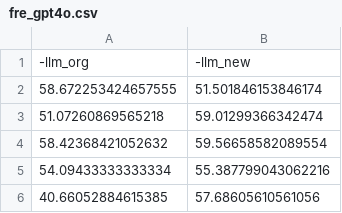
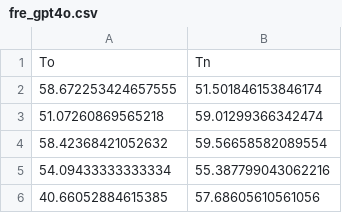
Before and after one commit to ArtiRepo/REJ25N, a CSV file: REJ-Paper-Supplement/metrics/data/fre_gpt4o.csv, drawn as a sheet; only a part is shown.

Commit message:
Updated column names in .csv files.

```diff
--- a/REJ-Paper-Supplement/metrics/data/fre_gpt4o.csv
+++ b/REJ-Paper-Supplement/metrics/data/fre_gpt4o.csv
@@ -1,2 +1,2 @@
--llm_org,-llm_new
+To,Tn
 58.672253424657555,51.501846153846174
```
Also changed, not shown: REJ-Paper-Supplement/metrics/data/dc_gpt4o.csv, REJ-Paper-Supplement/metrics/data/len_gpt4o.csv.
